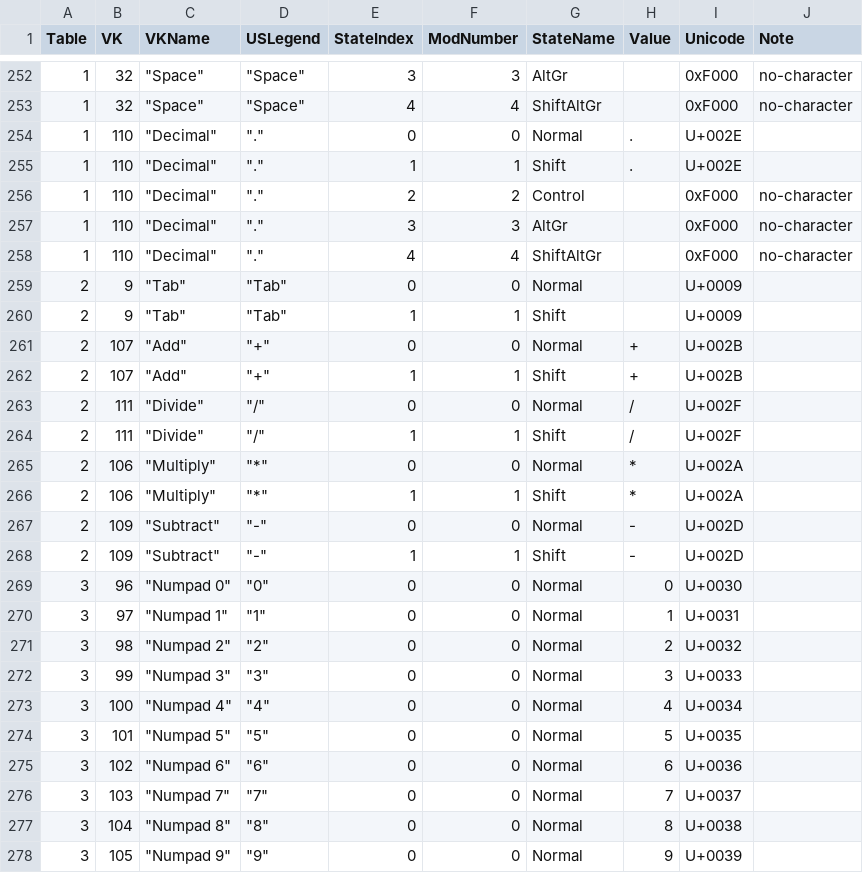
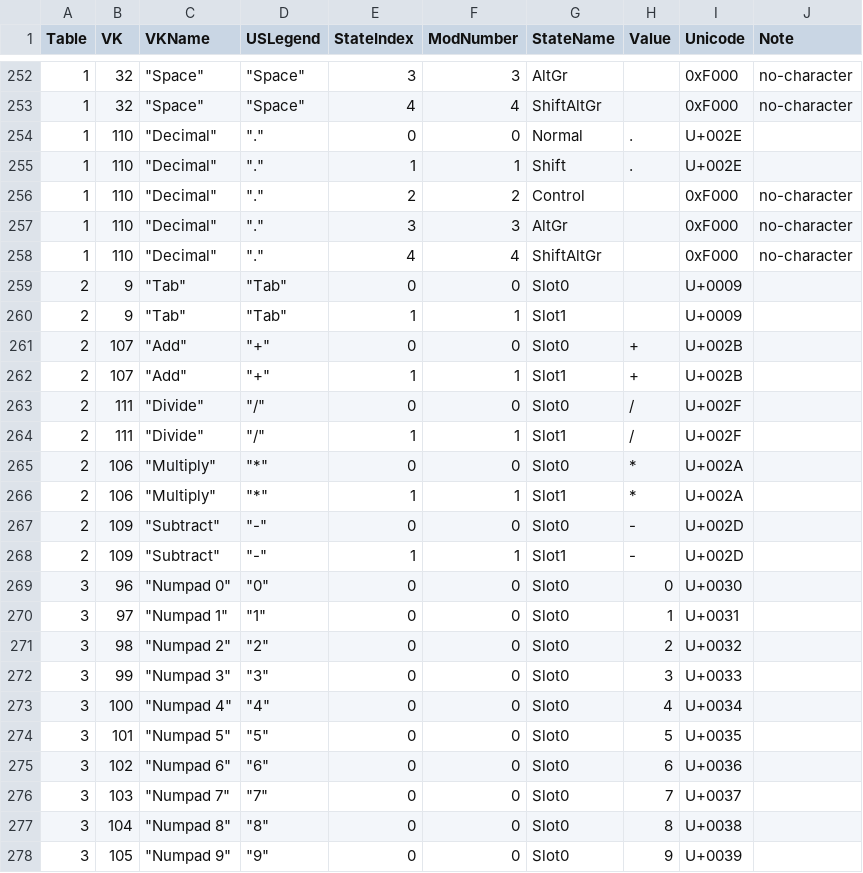
Before and after one commit to airiharuki/Better-NiDA, a CSV file: tables_kbdkhmr.csv, drawn as a sheet; only a part is shown, gaps mark what is left out; the diff covers the shown part only.

Commit message:
feat: rebuild nida_layout.json from the verified table decode
nida_layout.json was produced by export_nida_spec.ps1, which was broken: it
looked for kni_layout.csv relative to the script directory and referenced a
[UnicodeInfo] type that never existed, so it silently emitted an empty spec
while still reporting success. It is now generated from the decoded tables.

Contents per key: scan code, virtual key, US key cap, and a character record
for every modifier state (Normal, Shift, Control, AltGr, Shift+AltGr) carrying
text, code points and official Unicode names. Ligatures, modifier numbering and
the three secondary tables are included, with provenance metadata recording
that the data was verified against ToUnicodeEx with zero mismatches.

Scan codes are resolved by inverting scan code -> virtual key rather than
asking for virtual key -> scan code, because F7..F10 share virtual keys with
the letters A..D and the direct query reports the wrong key.

REVERSE_ENGINEERING_NIDA.md is rewritten around the confirmed binary format
and records what is *not* decoded (the +0x50 flags, the per-key modifier mask,
puVKeyToCodes, pTypedef) rather than implying full coverage.

Corrects the modifier documentation, which previously described modifier bits
as if they were Windows virtual keys (VK_SHIFT 0x10 and friends). The real
mapping is bit -> modifier number: 0->0, 1->1, 2->2, 3/4/5->invalid, 6->AltGr.

Adds .gitattributes so PowerShell scripts keep CRLF line endings on checkout.

Also labels secondary-table slots neutrally (Slot0/Slot1/...) instead of
borrowing modifier names from the main table. Only the main character table is
verified to be indexed by modifier number, so only its slots get names; the
roles of the other tables are described from the values observed.

Verified: 144/144 comparisons against the behavioural probe for both NiDA and
legacy Khmer, reproduced from a clean run of the whole pipeline.

```diff
--- a/tables_kbdkhmr.csv
+++ b/tables_kbdkhmr.csv
@@ -261,21 +261,21 @@
 1,110,"""Decimal""",""".""",4,4,ShiftAltGr,"","0xF000","no-character"
-2,9,"""Tab""","""Tab""",0,0,Normal,"	","U+0009",""
-2,9,"""Tab""","""Tab""",1,1,Shift,"	","U+0009",""
-2,107,"""Add""","""+""",0,0,Normal,"+","U+002B",""
-2,107,"""Add""","""+""",1,1,Shift,"+","U+002B",""
-2,111,"""Divide""","""/""",0,0,Normal,"/","U+002F",""
-2,111,"""Divide""","""/""",1,1,Shift,"/","U+002F",""
-2,106,"""Multiply""","""*""",0,0,Normal,"*","U+002A",""
-2,106,"""Multiply""","""*""",1,1,Shift,"*","U+002A",""
-2,109,"""Subtract""","""-""",0,0,Normal,"-","U+002D",""
-2,109,"""Subtract""","""-""",1,1,Shift,"-","U+002D",""
-3,96,"""Numpad 0""","""0""",0,0,Normal,"0","U+0030",""
-3,97,"""Numpad 1""","""1""",0,0,Normal,"1","U+0031",""
-3,98,"""Numpad 2""","""2""",0,0,Normal,"2","U+0032",""
-3,99,"""Numpad 3""","""3""",0,0,Normal,"3","U+0033",""
-3,100,"""Numpad 4""","""4""",0,0,Normal,"4","U+0034",""
-3,101,"""Numpad 5""","""5""",0,0,Normal,"5","U+0035",""
-3,102,"""Numpad 6""","""6""",0,0,Normal,"6","U+0036",""
-3,103,"""Numpad 7""","""7""",0,0,Normal,"7","U+0037",""
-3,104,"""Numpad 8""","""8""",0,0,Normal,"8","U+0038",""
-3,105,"""Numpad 9""","""9""",0,0,Normal,"9","U+0039",""
+2,9,"""Tab""","""Tab""",0,0,Slot0,"	","U+0009",""
+2,9,"""Tab""","""Tab""",1,1,Slot1,"	","U+0009",""
+2,107,"""Add""","""+""",0,0,Slot0,"+","U+002B",""
+2,107,"""Add""","""+""",1,1,Slot1,"+","U+002B",""
+2,111,"""Divide""","""/""",0,0,Slot0,"/","U+002F",""
+2,111,"""Divide""","""/""",1,1,Slot1,"/","U+002F",""
+2,106,"""Multiply""","""*""",0,0,Slot0,"*","U+002A",""
+2,106,"""Multiply""","""*""",1,1,Slot1,"*","U+002A",""
+2,109,"""Subtract""","""-""",0,0,Slot0,"-","U+002D",""
+2,109,"""Subtract""","""-""",1,1,Slot1,"-","U+002D",""
+3,96,"""Numpad 0""","""0""",0,0,Slot0,"0","U+0030",""
+3,97,"""Numpad 1""","""1""",0,0,Slot0,"1","U+0031",""
+3,98,"""Numpad 2""","""2""",0,0,Slot0,"2","U+0032",""
+3,99,"""Numpad 3""","""3""",0,0,Slot0,"3","U+0033",""
+3,100,"""Numpad 4""","""4""",0,0,Slot0,"4","U+0034",""
+3,101,"""Numpad 5""","""5""",0,0,Slot0,"5","U+0035",""
+3,102,"""Numpad 6""","""6""",0,0,Slot0,"6","U+0036",""
+3,103,"""Numpad 7""","""7""",0,0,Slot0,"7","U+0037",""
+3,104,"""Numpad 8""","""8""",0,0,Slot0,"8","U+0038",""
+3,105,"""Numpad 9""","""9""",0,0,Slot0,"9","U+0039",""
```
Also changed, not shown: 12 edited cells elsewhere in this file, tables_kbdkni.csv, tables_kbdus.csv, 9 other files.
